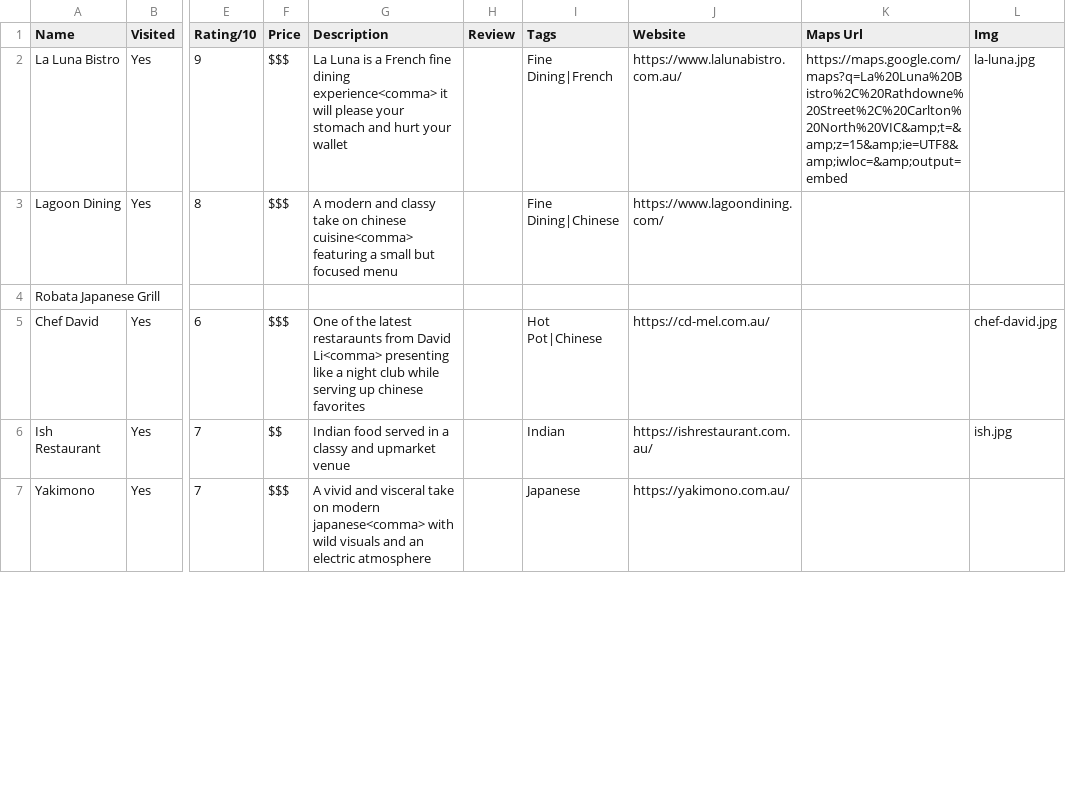
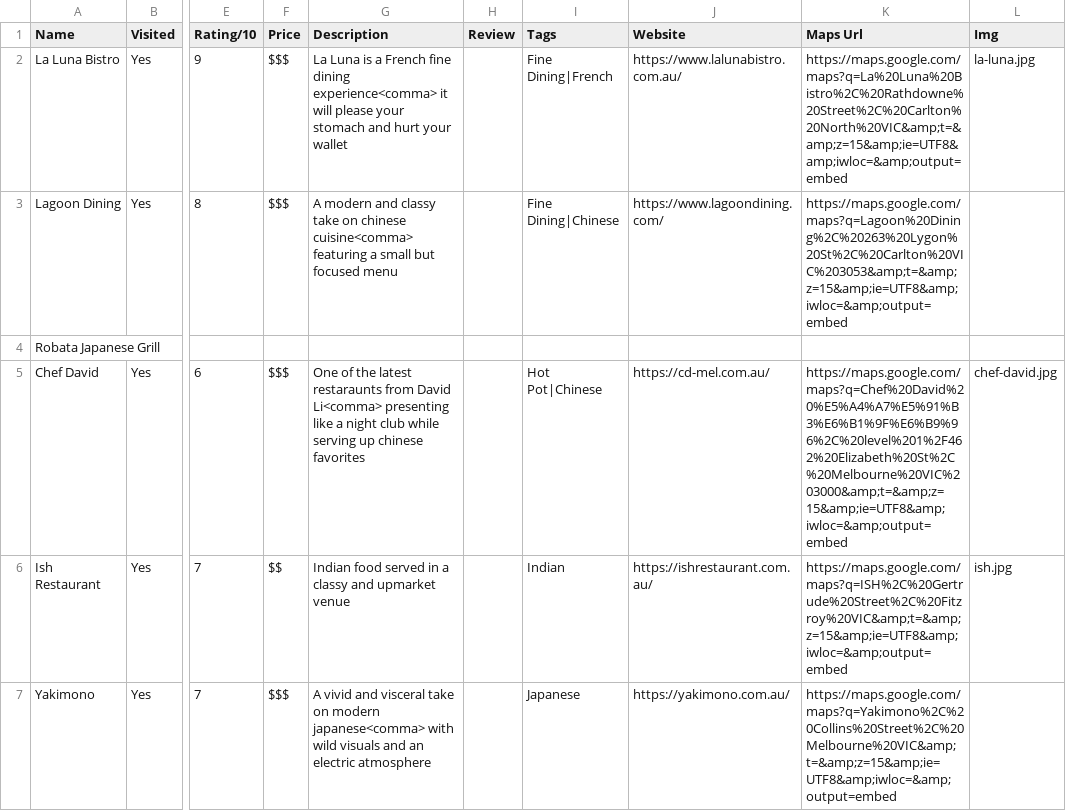
Before and after one commit to s1ddly/eats, a CSV file: list.csv, drawn as a sheet; only a part is shown, gaps mark what is left out; the diff covers the shown part only; the diff names each change by its address in the sheet, - before the commit and + after, or states it on an @@ line.

Commit message:
added in more locations

```diff
--- a/list.csv
+++ b/list.csv
-K3 (Maps Url): (empty)
+K3 (Maps Url): https://maps.google.com/maps?q=Lagoon%20Dining%2C%20263%20Lygon%20St%2C%20Carlton%20VIC%203053&amp;t=&amp;z=15&amp;ie=UTF8&amp;iwloc=&amp;output=embed
-K5 (Maps Url): (empty)
+K5 (Maps Url): https://maps.google.com/maps?q=Chef%20David%20%E5%A4%A7%E5%91%B3%E6%B1%9F%E6%B9%96%2C%20level%201%2F462%20Elizabeth%20St%2C%20Melbourne%20VIC%203000&amp;t=&amp;z=15&amp;ie=UTF8&amp;iwloc=&amp;output=embed
-K6 (Maps Url): (empty)
+K6 (Maps Url): https://maps.google.com/maps?q=ISH%2C%20Gertrude%20Street%2C%20Fitzroy%20VIC&amp;t=&amp;z=15&amp;ie=UTF8&amp;iwloc=&amp;output=embed
-K7 (Maps Url): (empty)
+K7 (Maps Url): https://maps.google.com/maps?q=Yakimono%2C%20Collins%20Street%2C%20Melbourne%20VIC&amp;t=&amp;z=15&amp;ie=UTF8&amp;iwloc=&amp;output=embed
```
Also changed, not shown: 7 edited cells elsewhere in this file.
